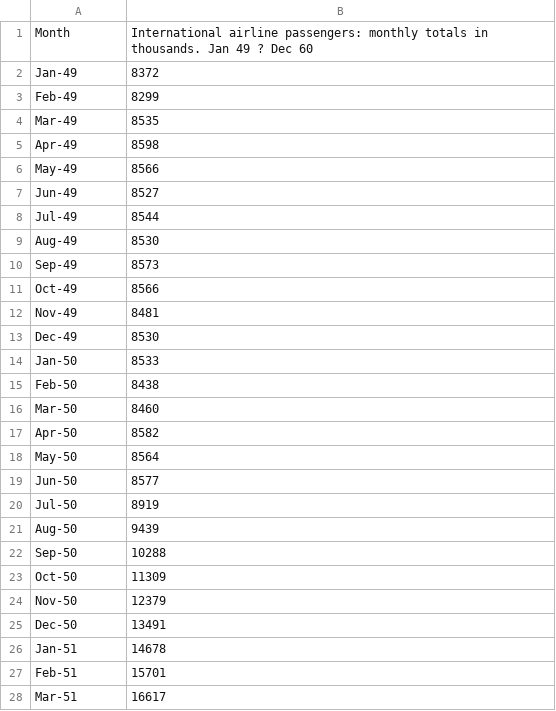
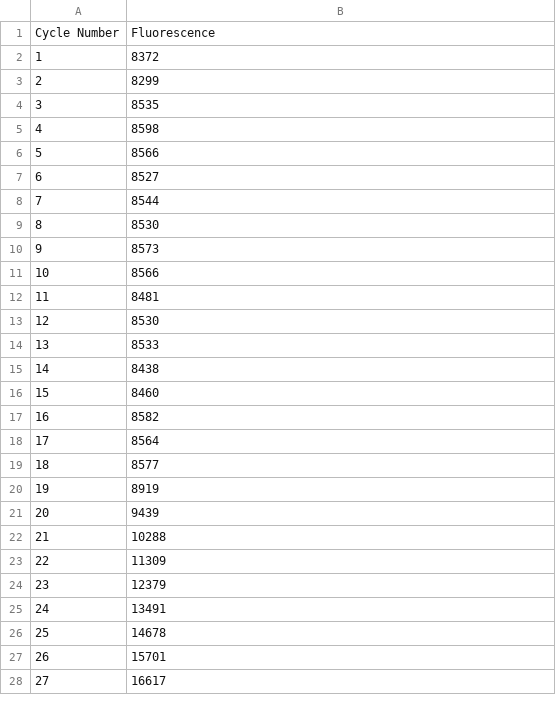
Before and after one commit to XinKai-Chen/Time-series-prediction, a CSV file: data/pcr.csv, drawn as a sheet; only a part is shown; the diff covers the shown part only.

Commit message:
add pcr support

```diff
--- a/data/pcr.csv
+++ b/data/pcr.csv
@@ -1,28 +1,28 @@
-Month,International airline passengers: monthly totals in thousands. Jan 49 ? Dec 60
-Jan-49,8372
-Feb-49,8299
-Mar-49,8535
-Apr-49,8598
-May-49,8566
-Jun-49,8527
-Jul-49,8544
-Aug-49,8530
-Sep-49,8573
-Oct-49,8566
-Nov-49,8481
-Dec-49,8530
-Jan-50,8533
-Feb-50,8438
-Mar-50,8460
-Apr-50,8582
-May-50,8564
-Jun-50,8577
-Jul-50,8919
-Aug-50,9439
-Sep-50,10288
-Oct-50,11309
-Nov-50,12379
-Dec-50,13491
-Jan-51,14678
-Feb-51,15701
-Mar-51,16617
+Cycle Number,Fluorescence
+1,8372
+2,8299
+3,8535
+4,8598
+5,8566
+6,8527
+7,8544
+8,8530
+9,8573
+10,8566
+11,8481
+12,8530
+13,8533
+14,8438
+15,8460
+16,8582
+17,8564
+18,8577
+19,8919
+20,9439
+21,10288
+22,11309
+23,12379
+24,13491
+25,14678
+26,15701
+27,16617
```
Also changed, not shown: 14 edited cells elsewhere in this file.
